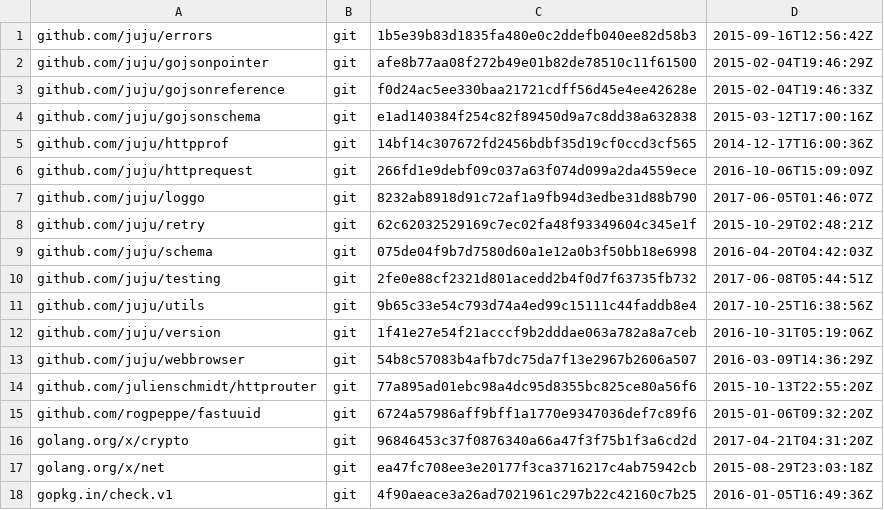
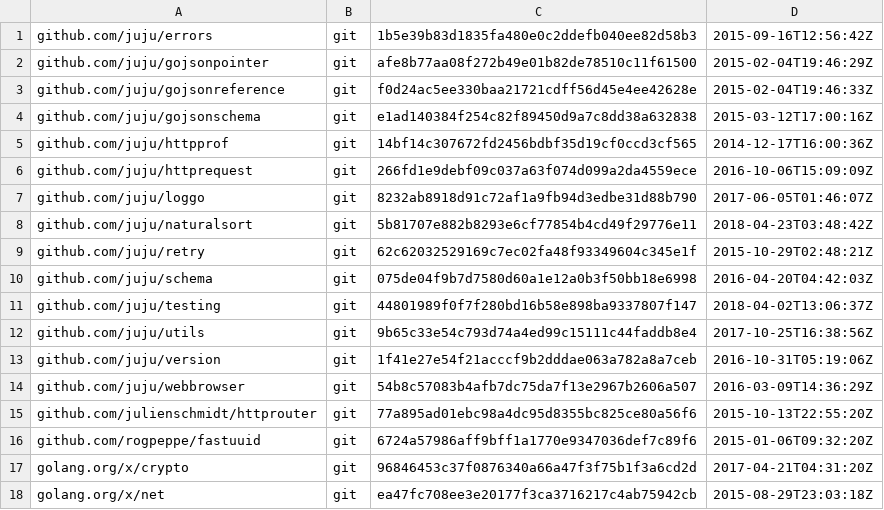
Before and after one commit to juju/bundlechanges, a TSV file: dependencies.tsv, drawn as a sheet; only a part is shown; the shorter side is filled out with more unchanged rows.

```diff
--- a/dependencies.tsv
+++ b/dependencies.tsv
@@ -7,5 +7,6 @@ github.com/juju/httprequest	git	266fd1e9debf09c037a63f074d099a2da4559ece	2016-10
 github.com/juju/loggo	git	8232ab8918d91c72af1a9fb94d3edbe31d88b790	2017-06-05T01:46:07Z
+github.com/juju/naturalsort	git	5b81707e882b8293e6cf77854b4cd49f29776e11	2018-04-23T03:48:42Z
 github.com/juju/retry	git	62c62032529169c7ec02fa48f93349604c345e1f	2015-10-29T02:48:21Z
 github.com/juju/schema	git	075de04f9b7d7580d60a1e12a0b3f50bb18e6998	2016-04-20T04:42:03Z
-github.com/juju/testing	git	2fe0e88cf2321d801acedd2b4f0d7f63735fb732	2017-06-08T05:44:51Z
+github.com/juju/testing	git	44801989f0f7f280bd16b58e898ba9337807f147	2018-04-02T13:06:37Z
 github.com/juju/utils	git	9b65c33e54c793d74a4ed99c15111c44faddb8e4	2017-10-25T16:38:56Z
```
Also changed, not shown: 2 other files.
